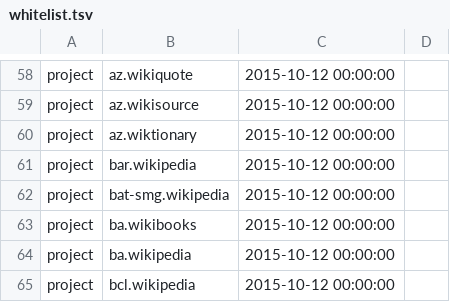
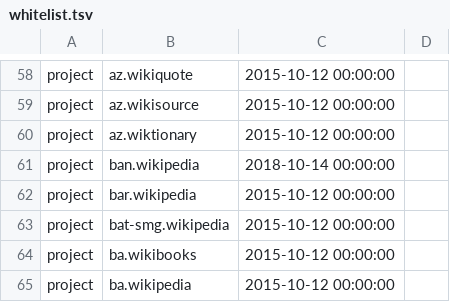
Before and after one commit to wikimedia/analytics-refinery, a TSV file: static_data/pageview/whitelist/whitelist.tsv, drawn as a sheet; only a part is shown, gaps mark what is left out; the shorter side is filled out with more unchanged rows.

Commit message:
Add ban.wikipedia to pageview whitelist
Balinese language is now available with project banwiki on
wikipedia on host ban.wikipedia.org.

Bug: T235448
Change-Id: I9cd9513eb92945eeffd00c9d71cacc54a0356733

```diff
--- a/static_data/pageview/whitelist/whitelist.tsv
+++ b/static_data/pageview/whitelist/whitelist.tsv
@@ -60,2 +60,3 @@ project	az.wikisource	2015-10-12 00:00:00
 project	az.wiktionary	2015-10-12 00:00:00
+project	ban.wikipedia	2018-10-14 00:00:00
 project	bar.wikipedia	2015-10-12 00:00:00
```
